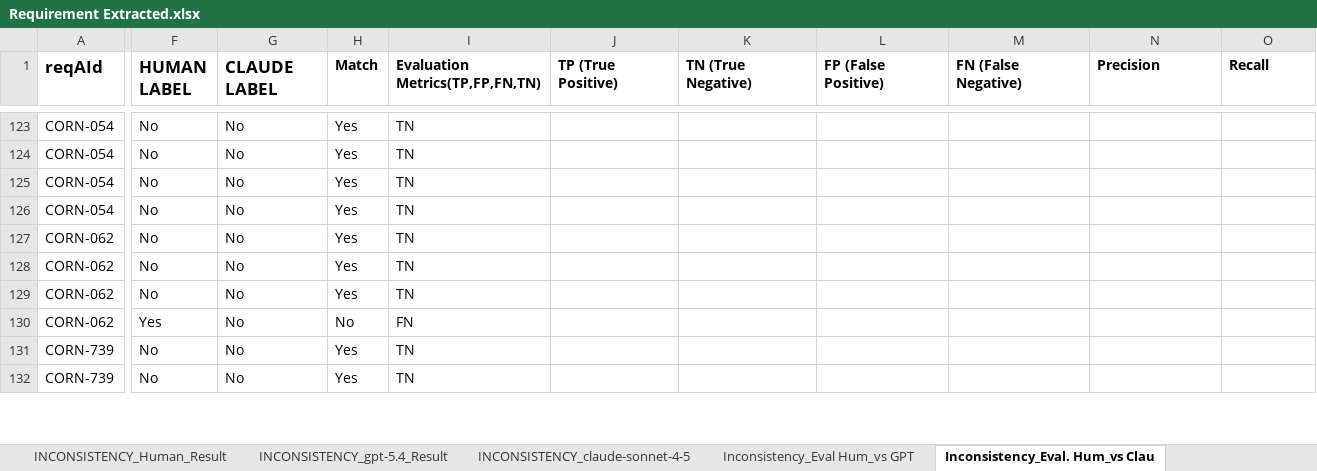
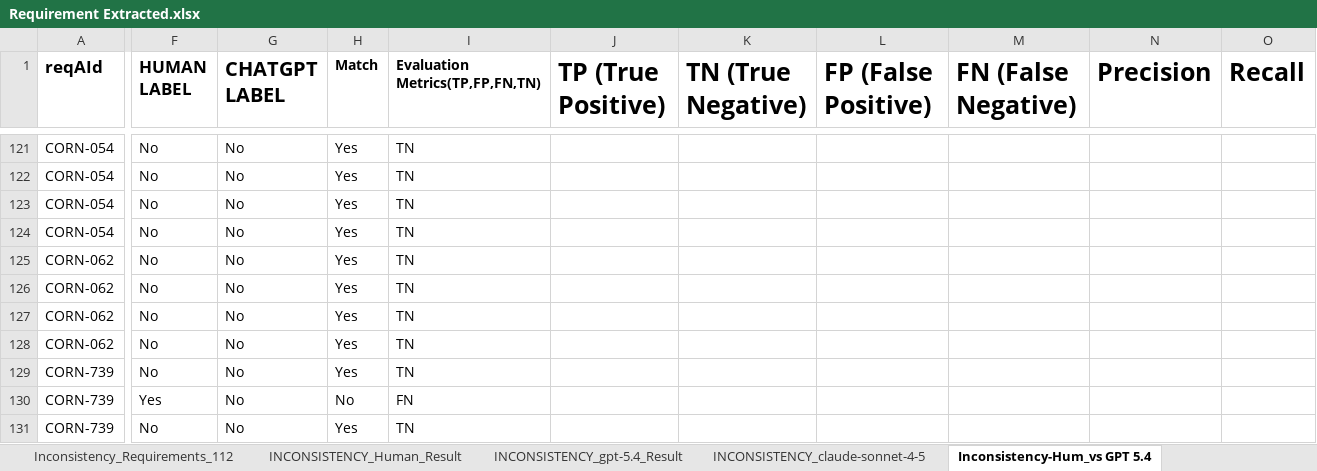
Before and after one commit to MANDY472/Thesis-Dataset, an Excel workbook: Requirement Extracted.xlsx, sheet Inconsistency-Hum_vs GPT 5.4, drawn as a sheet; only a part is shown, gaps mark what is left out; values as stored, in another font and other column widths than the file's, no borders; addresses are those after the commit; rows hold the shown columns only; the diff covers the shown part only; the diff names each change by its address in the sheet, - before the commit and + after, or states it on an @@ line.

```diff
--- a/Requirement Extracted.xlsx (sheet Inconsistency-Hum_vs GPT 5.4)
+++ b/Requirement Extracted.xlsx (sheet Inconsistency-Hum_vs GPT 5.4)
-sheet tab: Inconsistency_Eval. Hum_vs Clau
+sheet tab: Inconsistency-Hum_vs GPT 5.4
-sheet tab: Inconsistency_Eval Hum_vs GPT
-G1: CLAUDE LABEL
+G1: CHATGPT LABEL
@@ G1 text size: larger @@
@@ J1:O1 text size: larger @@
-F128 (HUMAN LABEL): Yes
+F128 (HUMAN LABEL): No
-H128 (Match): No
+H128 (Match): Yes
-I128 (Evaluation Metrics(TP,FP,FN,TN)): FN
+I128 (Evaluation Metrics(TP,FP,FN,TN)): TN
+row 130: CORN-739 | Yes | No | No | FN
```
Also changed, not shown: 13 added rows, 14 removed rows, 29 edited cells and cell formats elsewhere in this sheet, sheet Ambiguity_Human_Result, sheet INCONSISTENCY_gpt-5.4_Result, sheet INCONSISTENCY_claude-sonnet-4-5, sheet INCONSISTENCY_Human_Result, other sheet tabs, formulas that keep their value.
